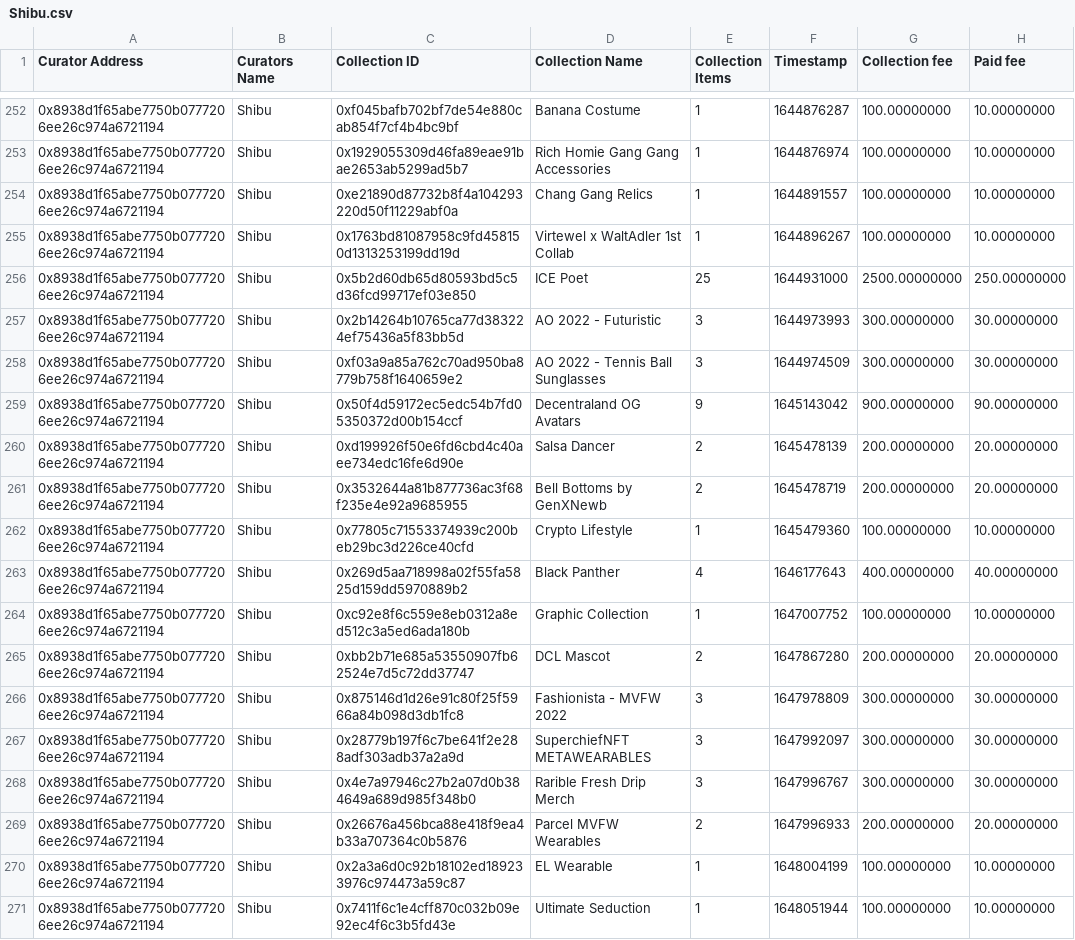
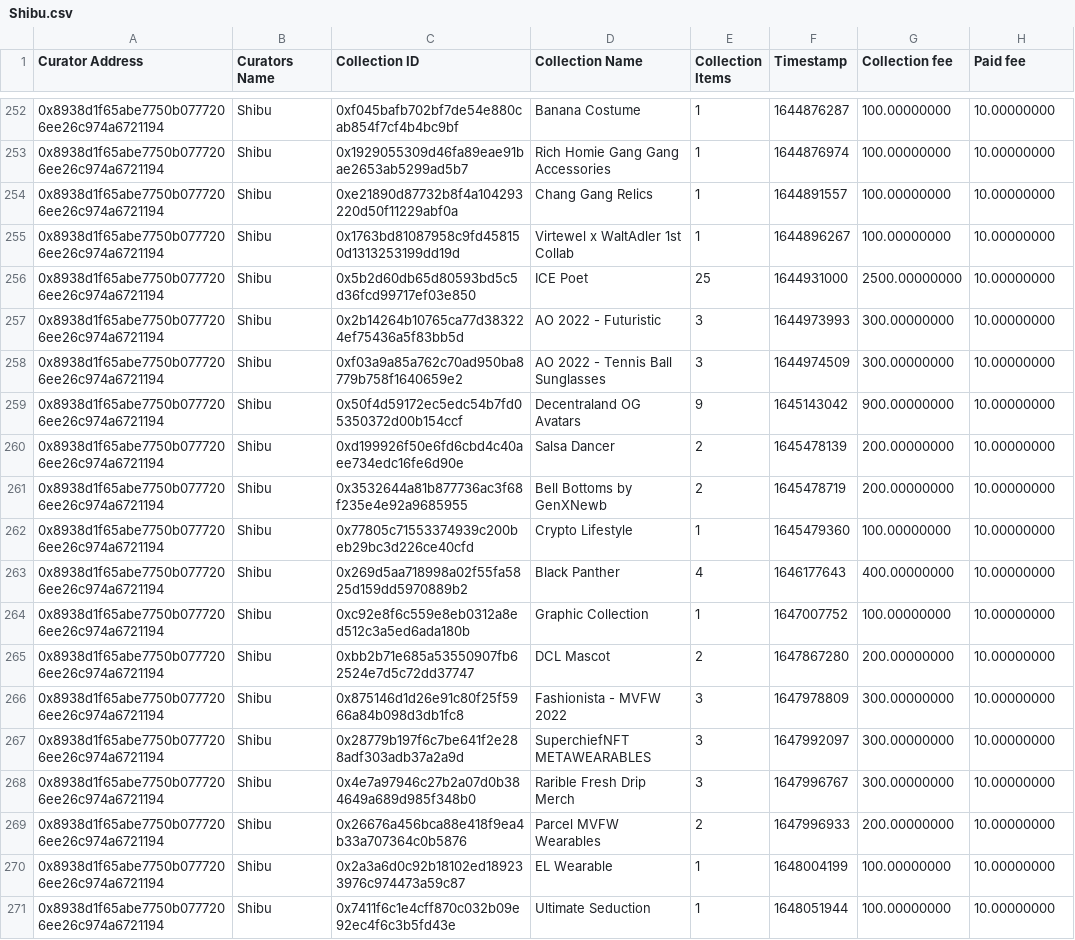
Before and after one commit to decentraland/dao-curations-calc, a CSV file: csv/curators/Shibu.csv, drawn as a sheet; only a part is shown, gaps mark what is left out; the diff covers the shown part only.

```diff
--- a/csv/curators/Shibu.csv
+++ b/csv/curators/Shibu.csv
@@ -255,16 +255,16 @@ Curator Address,Curators Name,Collection ID,Collection Name,Collection Items,Tim
 0x8938d1f65abe7750b0777206ee26c974a6721194,Shibu,0x1763bd81087958c9fd458150d1313253199dd19d,Virtewel x WaltAdler  1st Collab,1,1644896267,100.00000000,10.00000000
-0x8938d1f65abe7750b0777206ee26c974a6721194,Shibu,0x5b2d60db65d80593bd5c5d36fcd99717ef03e850,ICE Poet,25,1644931000,2500.00000000,250.00000000
-0x8938d1f65abe7750b0777206ee26c974a6721194,Shibu,0x2b14264b10765ca77d383224ef75436a5f83bb5d,AO 2022 - Futuristic,3,1644973993,300.00000000,30.00000000
-0x8938d1f65abe7750b0777206ee26c974a6721194,Shibu,0xf03a9a85a762c70ad950ba8779b758f1640659e2,AO 2022 - Tennis Ball Sunglasses,3,1644974509,300.00000000,30.00000000
-0x8938d1f65abe7750b0777206ee26c974a6721194,Shibu,0x50f4d59172ec5edc54b7fd05350372d00b154ccf,Decentraland OG Avatars,9,1645143042,900.00000000,90.00000000
-0x8938d1f65abe7750b0777206ee26c974a6721194,Shibu,0xd199926f50e6fd6cbd4c40aee734edc16fe6d90e,Salsa Dancer,2,1645478139,200.00000000,20.00000000
-0x8938d1f65abe7750b0777206ee26c974a6721194,Shibu,0x3532644a81b877736ac3f68f235e4e92a9685955,Bell Bottoms by GenXNewb,2,1645478719,200.00000000,20.00000000
+0x8938d1f65abe7750b0777206ee26c974a6721194,Shibu,0x5b2d60db65d80593bd5c5d36fcd99717ef03e850,ICE Poet,25,1644931000,2500.00000000,10.00000000
+0x8938d1f65abe7750b0777206ee26c974a6721194,Shibu,0x2b14264b10765ca77d383224ef75436a5f83bb5d,AO 2022 - Futuristic,3,1644973993,300.00000000,10.00000000
+0x8938d1f65abe7750b0777206ee26c974a6721194,Shibu,0xf03a9a85a762c70ad950ba8779b758f1640659e2,AO 2022 - Tennis Ball Sunglasses,3,1644974509,300.00000000,10.00000000
+0x8938d1f65abe7750b0777206ee26c974a6721194,Shibu,0x50f4d59172ec5edc54b7fd05350372d00b154ccf,Decentraland OG Avatars,9,1645143042,900.00000000,10.00000000
+0x8938d1f65abe7750b0777206ee26c974a6721194,Shibu,0xd199926f50e6fd6cbd4c40aee734edc16fe6d90e,Salsa Dancer,2,1645478139,200.00000000,10.00000000
+0x8938d1f65abe7750b0777206ee26c974a6721194,Shibu,0x3532644a81b877736ac3f68f235e4e92a9685955,Bell Bottoms by GenXNewb,2,1645478719,200.00000000,10.00000000
 0x8938d1f65abe7750b0777206ee26c974a6721194,Shibu,0x77805c71553374939c200beb29bc3d226ce40cfd,Crypto Lifestyle,1,1645479360,100.00000000,10.00000000
-0x8938d1f65abe7750b0777206ee26c974a6721194,Shibu,0x269d5aa718998a02f55fa5825d159dd5970889b2,Black Panther,4,1646177643,400.00000000,40.00000000
+0x8938d1f65abe7750b0777206ee26c974a6721194,Shibu,0x269d5aa718998a02f55fa5825d159dd5970889b2,Black Panther,4,1646177643,400.00000000,10.00000000
 0x8938d1f65abe7750b0777206ee26c974a6721194,Shibu,0xc92e8f6c559e8eb0312a8ed512c3a5ed6ada180b,Graphic Collection,1,1647007752,100.00000000,10.00000000
-0x8938d1f65abe7750b0777206ee26c974a6721194,Shibu,0xbb2b71e685a53550907fb62524e7d5c72dd37747,DCL Mascot,2,1647867280,200.00000000,20.00000000
-0x8938d1f65abe7750b0777206ee26c974a6721194,Shibu,0x875146d1d26e91c80f25f5966a84b098d3db1fc8,Fashionista - MVFW 2022,3,1647978809,300.00000000,30.00000000
-0x8938d1f65abe7750b0777206ee26c974a6721194,Shibu,0x28779b197f6c7be641f2e288adf303adb37a2a9d,SuperchiefNFT METAWEARABLES,3,1647992097,300.00000000,30.00000000
-0x8938d1f65abe7750b0777206ee26c974a6721194,Shibu,0x4e7a97946c27b2a07d0b384649a689d985f348b0,Rarible Fresh Drip Merch,3,1647996767,300.00000000,30.00000000
-0x8938d1f65abe7750b0777206ee26c974a6721194,Shibu,0x26676a456bca88e418f9ea4b33a707364c0b5876,Parcel MVFW Wearables,2,1647996933,200.00000000,20.00000000
+0x8938d1f65abe7750b0777206ee26c974a6721194,Shibu,0xbb2b71e685a53550907fb62524e7d5c72dd37747,DCL Mascot,2,1647867280,200.00000000,10.00000000
+0x8938d1f65abe7750b0777206ee26c974a6721194,Shibu,0x875146d1d26e91c80f25f5966a84b098d3db1fc8,Fashionista - MVFW 2022,3,1647978809,300.00000000,10.00000000
+0x8938d1f65abe7750b0777206ee26c974a6721194,Shibu,0x28779b197f6c7be641f2e288adf303adb37a2a9d,SuperchiefNFT METAWEARABLES,3,1647992097,300.00000000,10.00000000
+0x8938d1f65abe7750b0777206ee26c974a6721194,Shibu,0x4e7a97946c27b2a07d0b384649a689d985f348b0,Rarible Fresh Drip Merch,3,1647996767,300.00000000,10.00000000
+0x8938d1f65abe7750b0777206ee26c974a6721194,Shibu,0x26676a456bca88e418f9ea4b33a707364c0b5876,Parcel MVFW Wearables,2,1647996933,200.00000000,10.00000000
 0x8938d1f65abe7750b0777206ee26c974a6721194,Shibu,0x2a3a6d0c92b18102ed189233976c974473a59c87,EL Wearable,1,1648004199,100.00000000,10.00000000
```
Also changed, not shown: 122 edited cells elsewhere in this file, csv/all-curations.csv, csv/curators/JP.csv, 36 other files.
